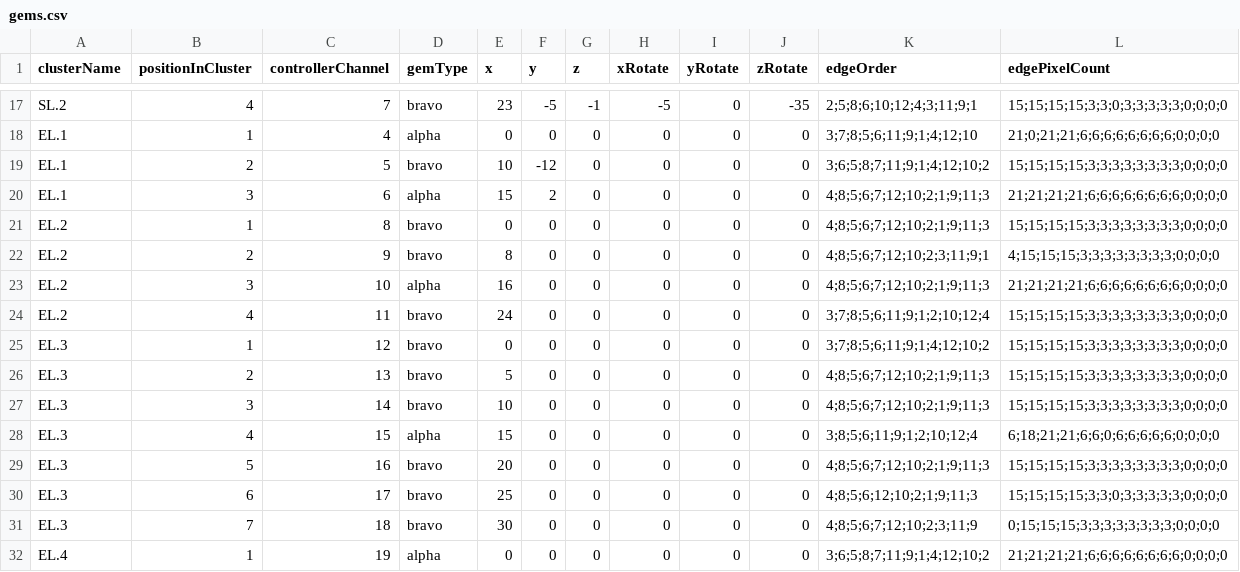
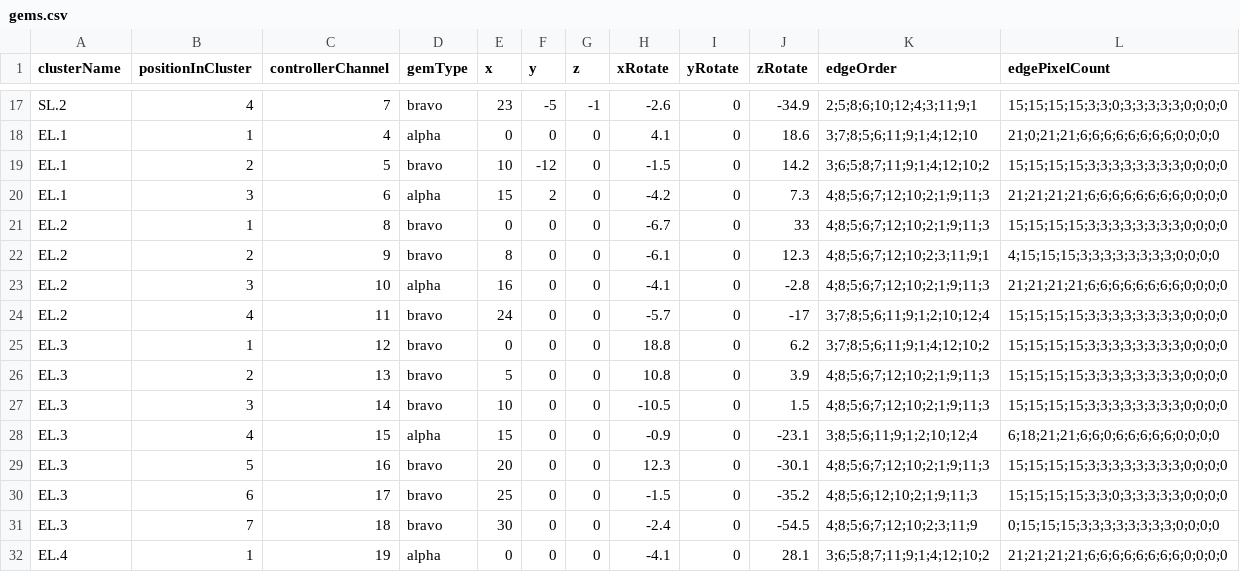
Before and after one commit to jkbelcher/JouleCode, a CSV file: config/gems.csv, drawn as a sheet; only a part is shown, gaps mark what is left out; the diff covers the shown part only; the diff names each change by its address in the sheet, - before the commit and + after, or states it on an @@ line.

```diff
--- a/config/gems.csv
+++ b/config/gems.csv
-H17 (xRotate): -5
+H17 (xRotate): -2.6
-J17 (zRotate): -35
+J17 (zRotate): -34.9
-H18 (xRotate): 0
+H18 (xRotate): 4.1
-J18 (zRotate): 0
+J18 (zRotate): 18.6
-H19 (xRotate): 0
+H19 (xRotate): -1.5
-J19 (zRotate): 0
+J19 (zRotate): 14.2
-H20 (xRotate): 0
+H20 (xRotate): -4.2
-J20 (zRotate): 0
+J20 (zRotate): 7.3
-H21 (xRotate): 0
+H21 (xRotate): -6.7
-J21 (zRotate): 0
+J21 (zRotate): 33
-H22 (xRotate): 0
+H22 (xRotate): -6.1
-J22 (zRotate): 0
+J22 (zRotate): 12.3
-H23 (xRotate): 0
+H23 (xRotate): -4.1
-J23 (zRotate): 0
+J23 (zRotate): -2.8
-H24 (xRotate): 0
+H24 (xRotate): -5.7
-J24 (zRotate): 0
+J24 (zRotate): -17
-H25 (xRotate): 0
+H25 (xRotate): 18.8
-J25 (zRotate): 0
+J25 (zRotate): 6.2
-H26 (xRotate): 0
+H26 (xRotate): 10.8
-J26 (zRotate): 0
+J26 (zRotate): 3.9
-H27 (xRotate): 0
+H27 (xRotate): -10.5
-J27 (zRotate): 0
+J27 (zRotate): 1.5
-H28 (xRotate): 0
+H28 (xRotate): -0.9
-J28 (zRotate): 0
+J28 (zRotate): -23.1
-H29 (xRotate): 0
+H29 (xRotate): 12.3
-J29 (zRotate): 0
+J29 (zRotate): -30.1
-H30 (xRotate): 0
+H30 (xRotate): -1.5
-J30 (zRotate): 0
+J30 (zRotate): -35.2
-H31 (xRotate): 0
+H31 (xRotate): -2.4
-J31 (zRotate): 0
+J31 (zRotate): -54.5
-H32 (xRotate): 0
+H32 (xRotate): -4.1
-J32 (zRotate): 0
+J32 (zRotate): 28.1
```
Also changed, not shown: 123 edited cells elsewhere in this file.
